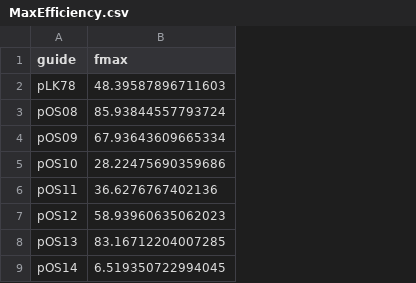
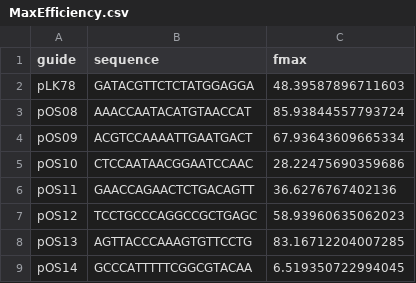
Before and after one commit to OlgaTSchubert/ProteinGenetics, a CSV file: BE02_GenomicAmpliconSeq/results/MaxEfficiency.csv, drawn as a sheet; the diff names each change by its address in the sheet, - before the commit and + after, or states it on an @@ line.

```diff
--- a/BE02_GenomicAmpliconSeq/results/MaxEfficiency.csv
+++ b/BE02_GenomicAmpliconSeq/results/MaxEfficiency.csv
+column B (sequence), rows 2-9: GATACGTTCTCTATGGAGGA | AAACCAATACATGTAACCAT | ACGTCCAAAATTGAATGACT | CTCCAATAACGGAATCCAAC | GAACCAGAACTCTGACAGTT | TCCTGCCCAGGCCGCTGAGC | AGTTACCCAAAGTGTTCCTG | GCCCATTTTTCGGCGTACAA
```
Also changed, not shown: 2 other files.
